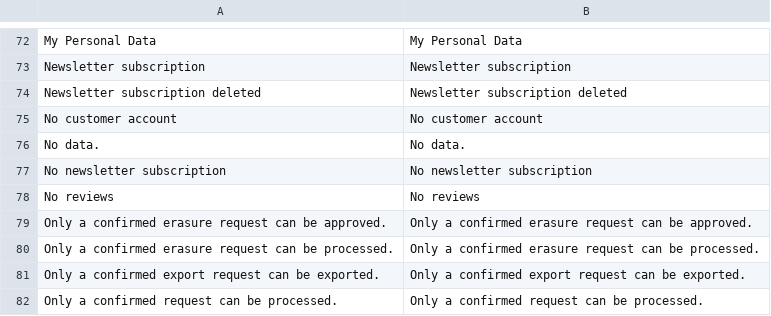
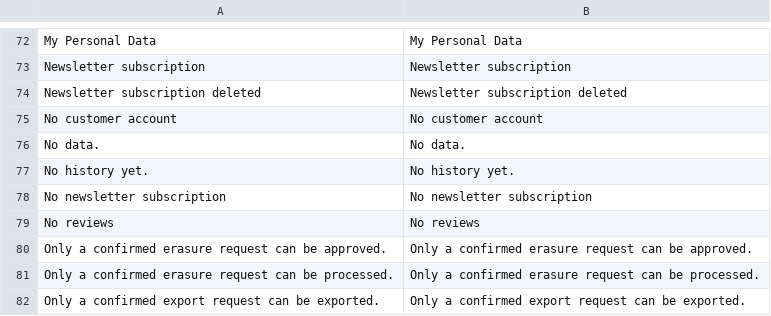
Before and after one commit to MahoCommerce/maho, a CSV file: app/locale/en_US/Maho_PrivacyCenter.csv, drawn as a sheet; only a part is shown, gaps mark what is left out; the shorter side is filled out with more unchanged rows; the diff names each change by its address in the sheet, - before the commit and + after, or states it on an @@ line.

Commit message:
Showed the history of a privacy request as a timeline, and moved the Privacy tab of the customer page after the Newsletter tab

```diff
--- a/app/locale/en_US/Maho_PrivacyCenter.csv
+++ b/app/locale/en_US/Maho_PrivacyCenter.csv
+row 77: No history yet. | No history yet.
```
Also changed, not shown: 5 other files.
